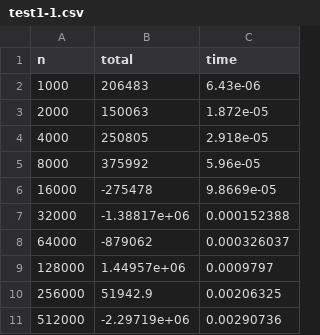
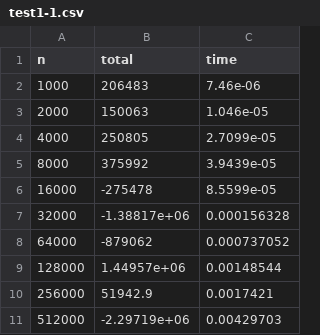
Before and after one commit to siull11/OS-code, a CSV file: ou2/output/test1-1.csv, drawn as a sheet.

```diff
--- a/ou2/output/test1-1.csv
+++ b/ou2/output/test1-1.csv
@@ -1,11 +1,11 @@
 n, total, time
-1000,206483,6.43e-06
-2000,150063,1.872e-05
-4000,250805,2.918e-05
-8000,375992,5.96e-05
-16000,-275478,9.8669e-05
-32000,-1.38817e+06,0.000152388
-64000,-879062,0.000326037
-128000,1.44957e+06,0.0009797
-256000,51942.9,0.00206325
-512000,-2.29719e+06,0.00290736
+1000,206483,7.46e-06
+2000,150063,1.046e-05
+4000,250805,2.7099e-05
+8000,375992,3.9439e-05
+16000,-275478,8.5599e-05
+32000,-1.38817e+06,0.000156328
+64000,-879062,0.000737052
+128000,1.44957e+06,0.00148544
+256000,51942.9,0.0017421
+512000,-2.29719e+06,0.00429703
```
Also changed, not shown: ou2/output/test1-4.csv, ou2/output/test1-8.csv, 29 other files.
